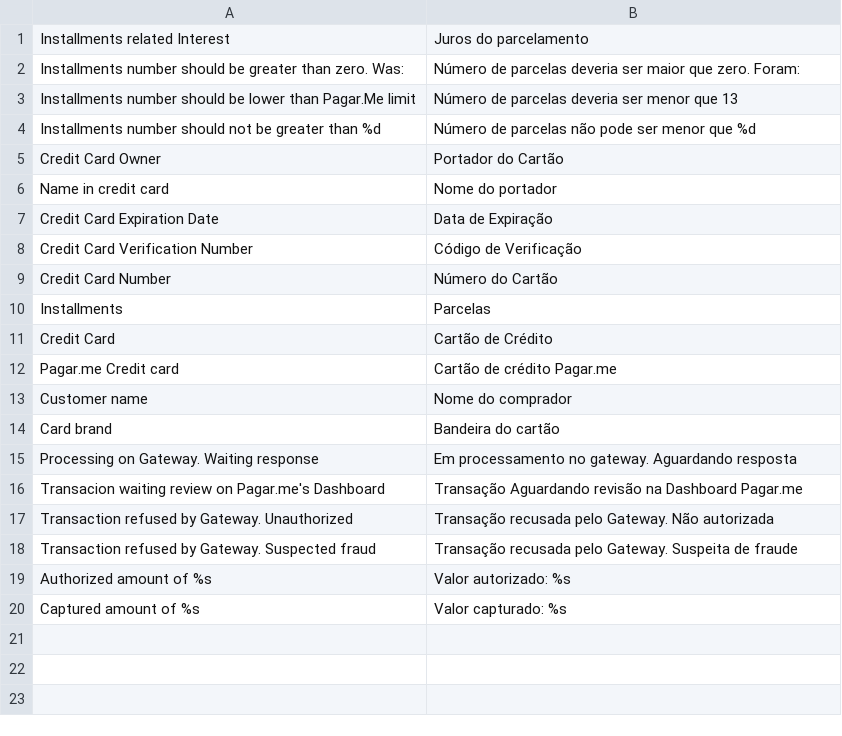
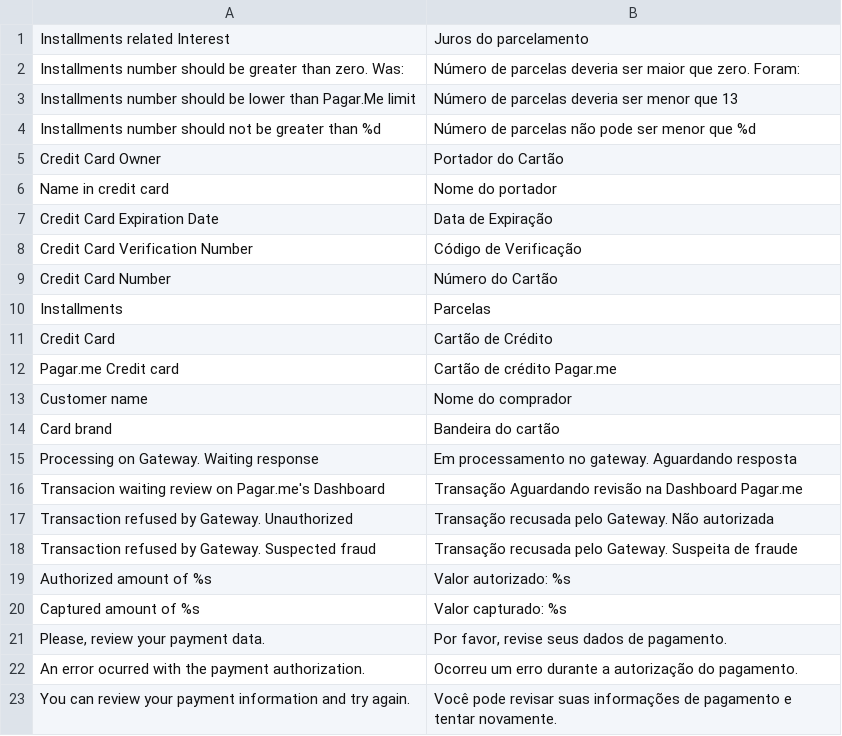
Before and after one commit to rafaelstz/pagarme-magento, a CSV file: app/locale/pt_BR/PagarMe_Creditcard.csv, drawn as a sheet.

Commit message:
credit_card: fix sync refused transaction flow
The order cannot be place when the transaction was refused and the async
configuration is "no". It will alert the customer with a payment
authorization erro, then it can change the payment information and try
to finish the order again.

```diff
--- a/app/locale/pt_BR/PagarMe_Creditcard.csv
+++ b/app/locale/pt_BR/PagarMe_Creditcard.csv
@@ -20 +20,4 @@
 "Captured amount of %s","Valor capturado: %s"
+"Please, review your payment data.", "Por favor, revise seus dados de pagamento."
+"An error ocurred with the payment authorization.", "Ocorreu um erro durante a autorização do pagamento."
+"You can review your payment information and try again.", "Você pode revisar suas informações de pagamento e tentar novamente."
```
Also changed, not shown: 4 other files.
